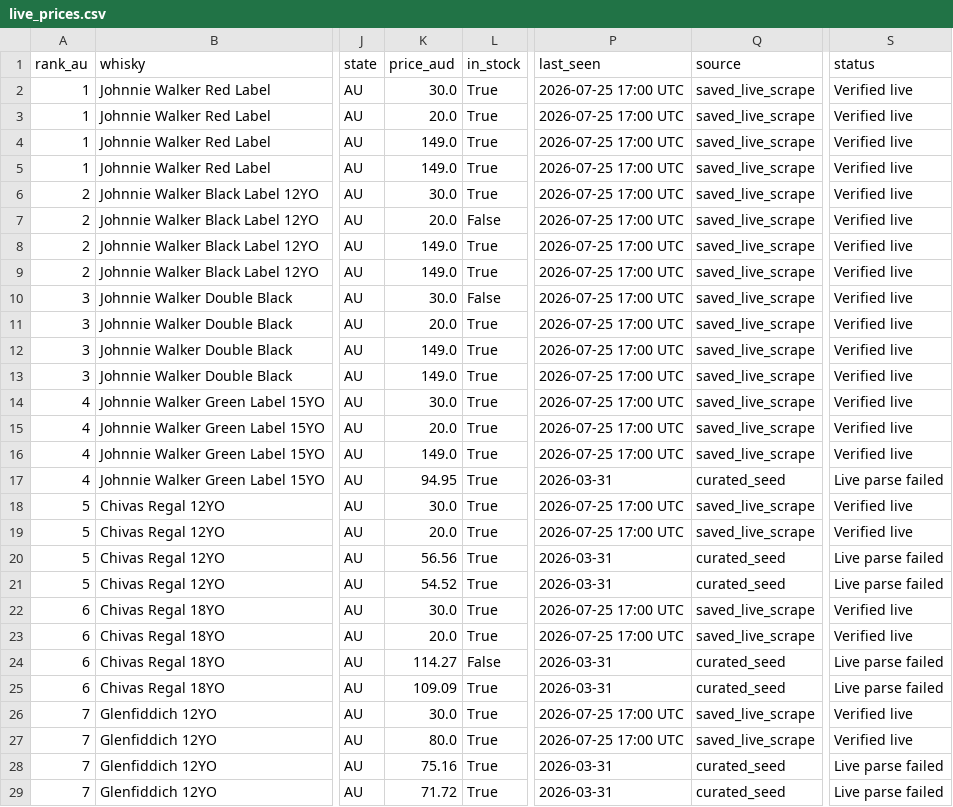
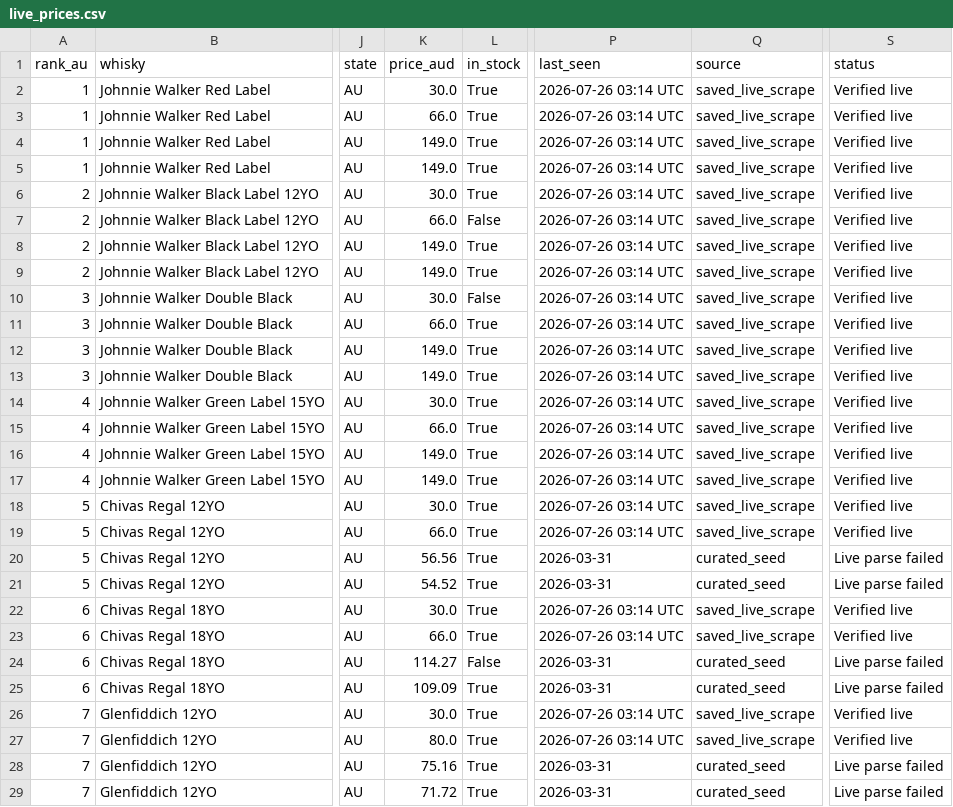
Before and after one commit to addy249/boozedeals, a CSV file: data/live_prices.csv, drawn as a sheet; only a part is shown, gaps mark what is left out; the diff covers the shown part only; the diff names each change by its address in the sheet, - before the commit and + after, or states it on an @@ line.

```diff
--- a/data/live_prices.csv
+++ b/data/live_prices.csv
-P2:P16 (last_seen): 2026-07-25 17:00 UTC
+P2:P16 (last_seen): 2026-07-26 03:14 UTC
-K3 (price_aud): 20.0
+K3 (price_aud): 66.0
-K7 (price_aud): 20.0
+K7 (price_aud): 66.0
-K11 (price_aud): 20.0
+K11 (price_aud): 66.0
-K15 (price_aud): 20.0
+K15 (price_aud): 66.0
-K17 (price_aud): 94.95
+K17 (price_aud): 149.0
-P17 (last_seen): 2026-03-31
+P17 (last_seen): 2026-07-26 03:14 UTC
-Q17 (source): curated_seed
+Q17 (source): saved_live_scrape
-S17 (status): Live parse failed
+S17 (status): Verified live
-P18:P19 (last_seen): 2026-07-25 17:00 UTC
+P18:P19 (last_seen): 2026-07-26 03:14 UTC
-K19 (price_aud): 20.0
+K19 (price_aud): 66.0
-P22:P23 (last_seen): 2026-07-25 17:00 UTC
+P22:P23 (last_seen): 2026-07-26 03:14 UTC
-K23 (price_aud): 20.0
+K23 (price_aud): 66.0
-P26:P27 (last_seen): 2026-07-25 17:00 UTC
+P26:P27 (last_seen): 2026-07-26 03:14 UTC
```
Also changed, not shown: 129 edited cells elsewhere in this file.
